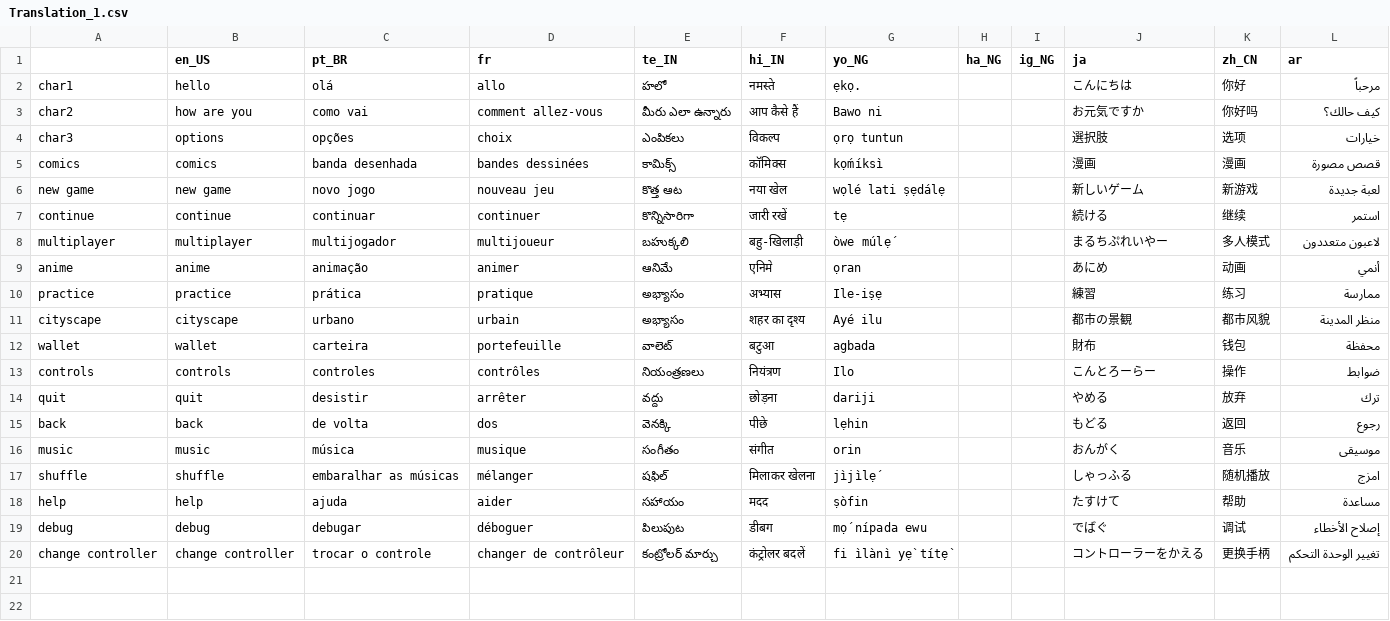
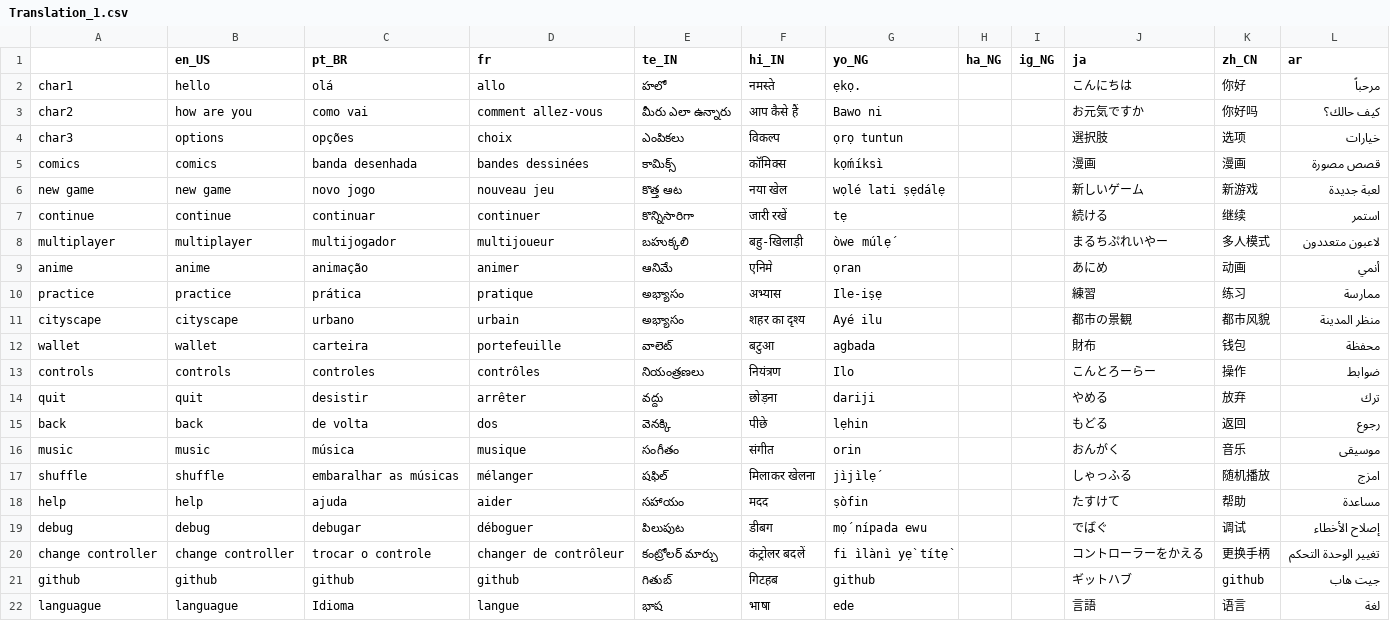
Before and after one commit to Sam2much96/Dystopia-App, a CSV file: source_code/Translation/Translation_1.csv, drawn as a sheet; the diff names each change by its address in the sheet, - before the commit and + after, or states it on an @@ line.

Commit message:
modified:   source_code/.import/Translation_1.csv-4966ab62db767728c163fb903b8921b3.md5 	modified:   source_code/Translation/Translation_1.ar.translation 	modified:   source_code/Translation/Translation_1.csv 	modified:   source_code/Translation/Translation_1.en_US.translation 	modified:   source_code/Translation/Translation_1.fr.translation 	modified:   source_code/Translation/Translation_1.ha_NG.translation 	modified:   source_code/Translation/Translation_1.hi_IN.translation 	modified:   source_code/Translation/Translation_1.ig_NG.translation 	modified:   source_code/Translation/Translation_1.ja.translation 	modified:   source_code/Translation/Translation_1.pt_BR.translation 	modified:   source_code/Translation/Translation_1.te_IN.translation 	modified:   source_code/Translation/Translation_1.yo_NG.translation 	modified:   source_code/Translation/Translation_1.zh_CN.translation 	modified:   source_code/scenes/UI & misc/Controls.gd 	modified:   source_code/scenes/UI & misc/Controls.tscn 	modified:   source_code/scenes/UI & misc/comics__2.gd 	modified:   source_code/scenes/UI & misc/ingame_menu.gd 	modified:   source_code/scenes/UI & misc/ingame_menu.tscn

```diff
--- a/source_code/Translation/Translation_1.csv
+++ b/source_code/Translation/Translation_1.csv
+row 21: github | github | github | github | గితుబ్ | गिटहब | github |  |  | ギットハブ | github | جيت هاب
+row 22: languague | languague | Idioma | langue | భాష | भाषा | ede |  |  | 言語 | 语言 | لغة
```
Also changed, not shown: 17 other files.
